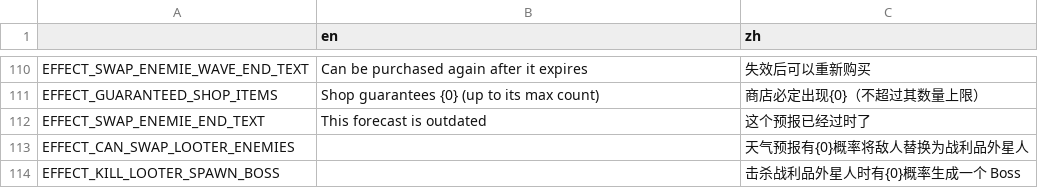
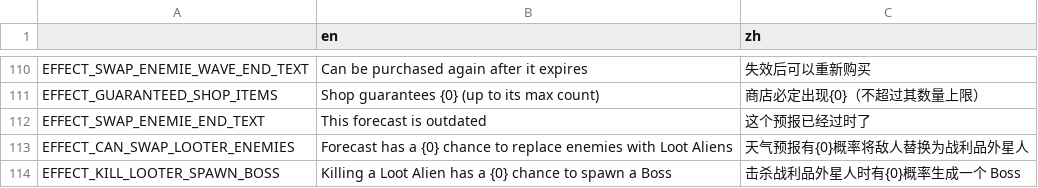
Before and after one commit to FengLiuFeseliud/Brotato-FengAddMods, a CSV file: translations/translations.csv, drawn as a sheet; only a part is shown, gaps mark what is left out.

```diff
--- a/translations/translations.csv
+++ b/translations/translations.csv
@@ -112,3 +112,3 @@ EFFECT_GUARANTEED_SHOP_ITEMS,Shop guarantees {0} (up to its max count),商店必
 EFFECT_SWAP_ENEMIE_END_TEXT,This forecast is outdated,这个预报已经过时了
-EFFECT_CAN_SWAP_LOOTER_ENEMIES,,天气预报有{0}概率将敌人替换为战利品外星人
-EFFECT_KILL_LOOTER_SPAWN_BOSS,,击杀战利品外星人时有{0}概率生成一个 Boss
+EFFECT_CAN_SWAP_LOOTER_ENEMIES,"Forecast has a {0} chance to replace enemies with Loot Aliens",天气预报有{0}概率将敌人替换为战利品外星人
+EFFECT_KILL_LOOTER_SPAWN_BOSS,"Killing a Loot Alien has a {0} chance to spawn a Boss",击杀战利品外星人时有{0}概率生成一个 Boss
```
Also changed, not shown: 14 other files.
